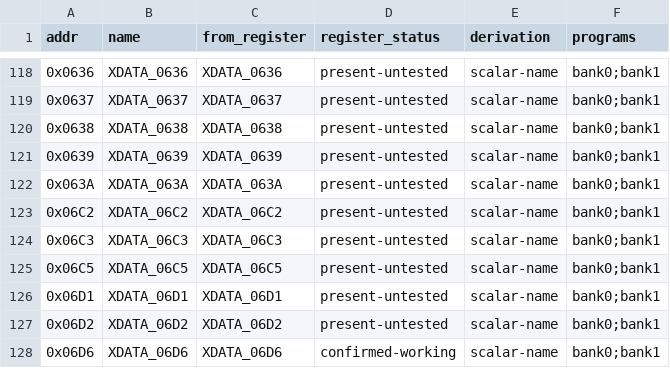
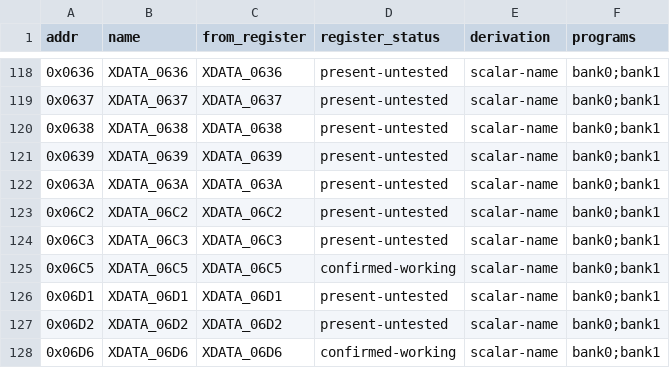
Before and after one commit to ElDavoo/tongfang-gm7mg7p-re, a CSV file: ec/ghidra/xdata-symbols.csv, drawn as a sheet; only a part is shown, gaps mark what is left out.

```diff
--- a/ec/ghidra/xdata-symbols.csv
+++ b/ec/ghidra/xdata-symbols.csv
@@ -124,3 +124,3 @@ addr,name,from_register,register_status,derivation,programs
 0x06C3,XDATA_06C3,XDATA_06C3,present-untested,scalar-name,bank0;bank1
-0x06C5,XDATA_06C5,XDATA_06C5,present-untested,scalar-name,bank0;bank1
+0x06C5,XDATA_06C5,XDATA_06C5,confirmed-working,scalar-name,bank0;bank1
 0x06D1,XDATA_06D1,XDATA_06D1,present-untested,scalar-name,bank0;bank1
```
Also changed, not shown: 10 other files.
